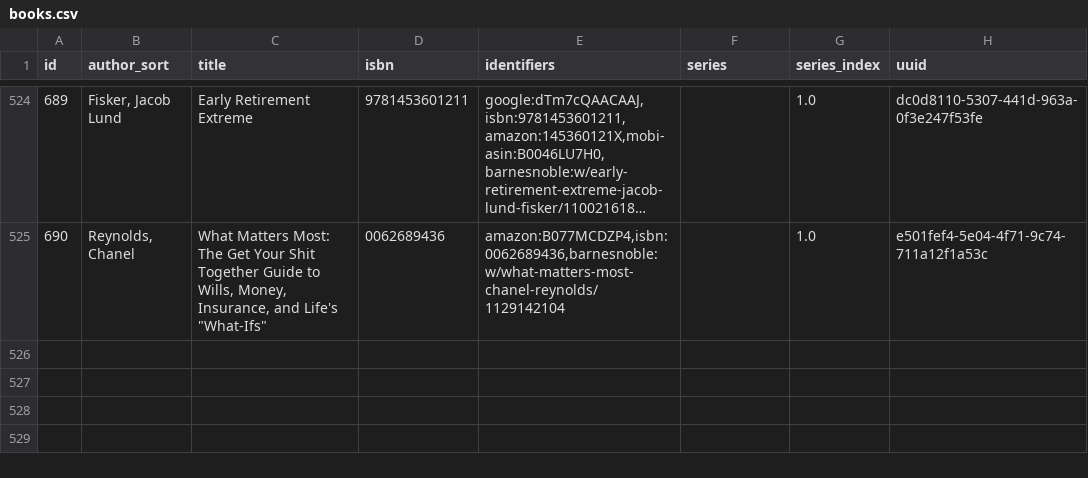
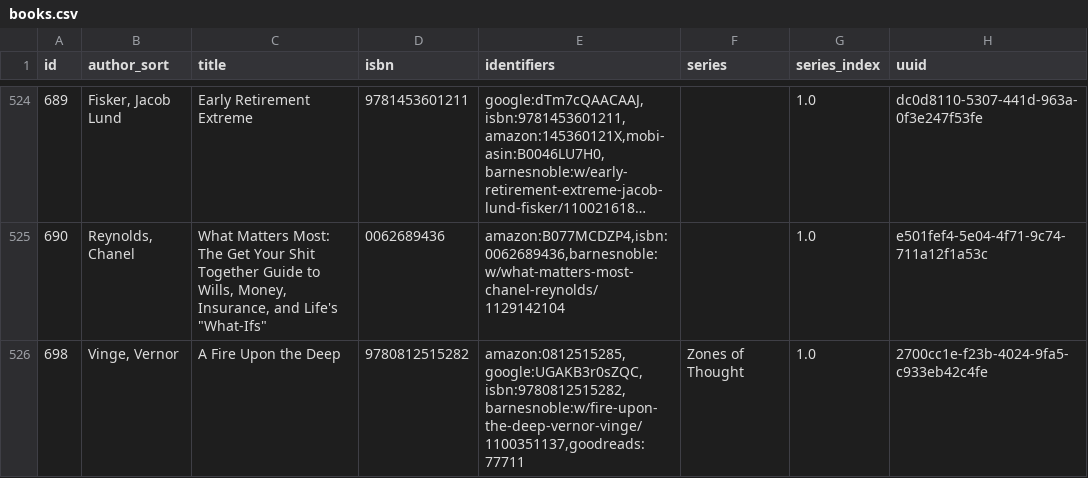
Before and after one commit to pigmonkey/pig-monkey.com, a CSV file: content/media/library/books.csv, drawn as a sheet; only a part is shown, gaps mark what is left out; long unchanged cells end in …; the diff names each change by its address in the sheet, - before the commit and + after, or states it on an @@ line.

Commit message:
update books

```diff
--- a/content/media/library/books.csv
+++ b/content/media/library/books.csv
+row 526: 698 | Vinge, Vernor | A Fire Upon the Deep | 9780812515282 | amazon:0812515285,google:UGAKB3r0sZQC,isbn:9780812515282,barnesnoble:w/fire-upon-the-deep-vernor-vinge/1100351137,goodreads:77711 | Zones of Thought | 1.0 | 2700cc1e-f23b-4024-9fa5-c933eb42c4fe
```
Also changed, not shown: 1 other file.
